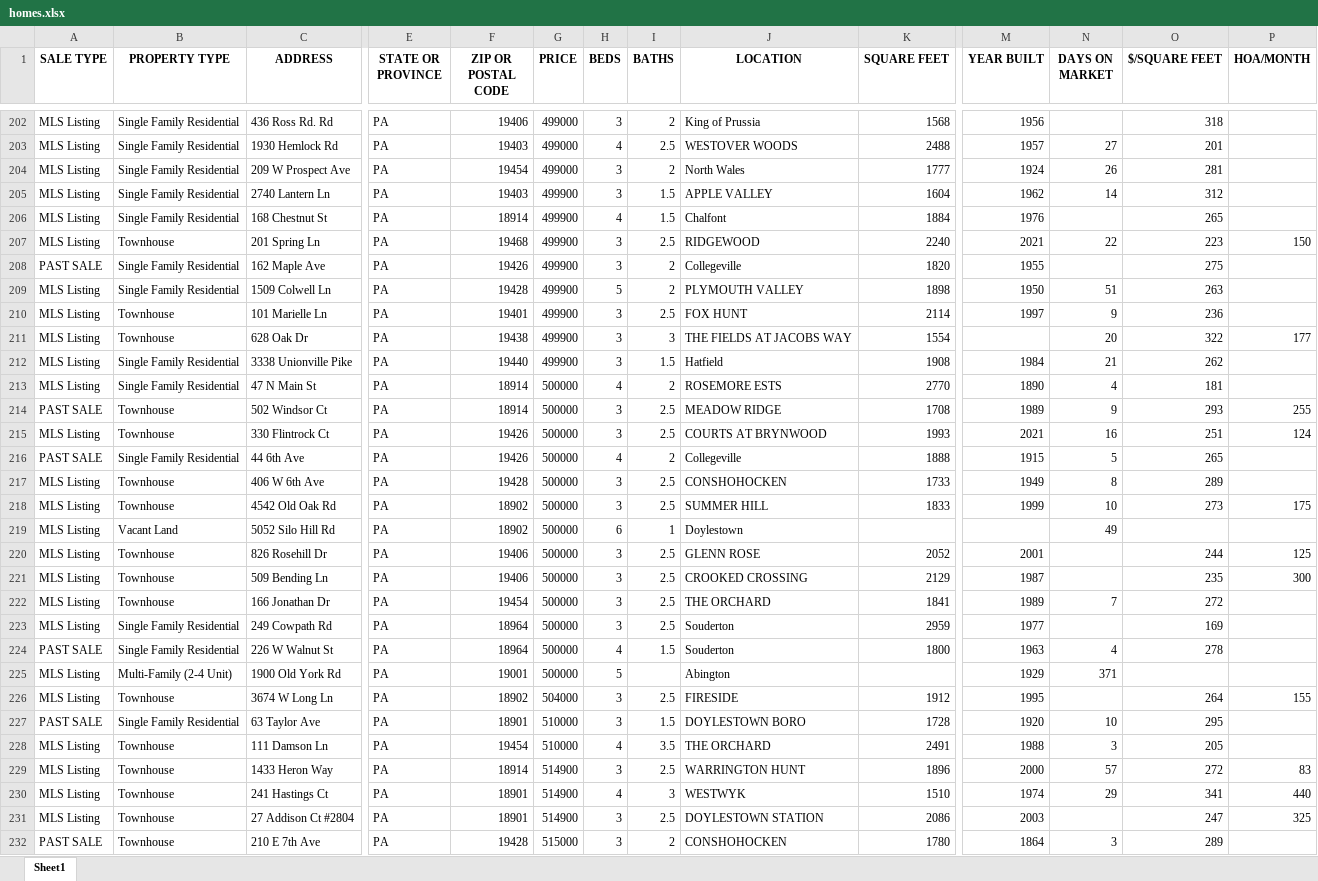
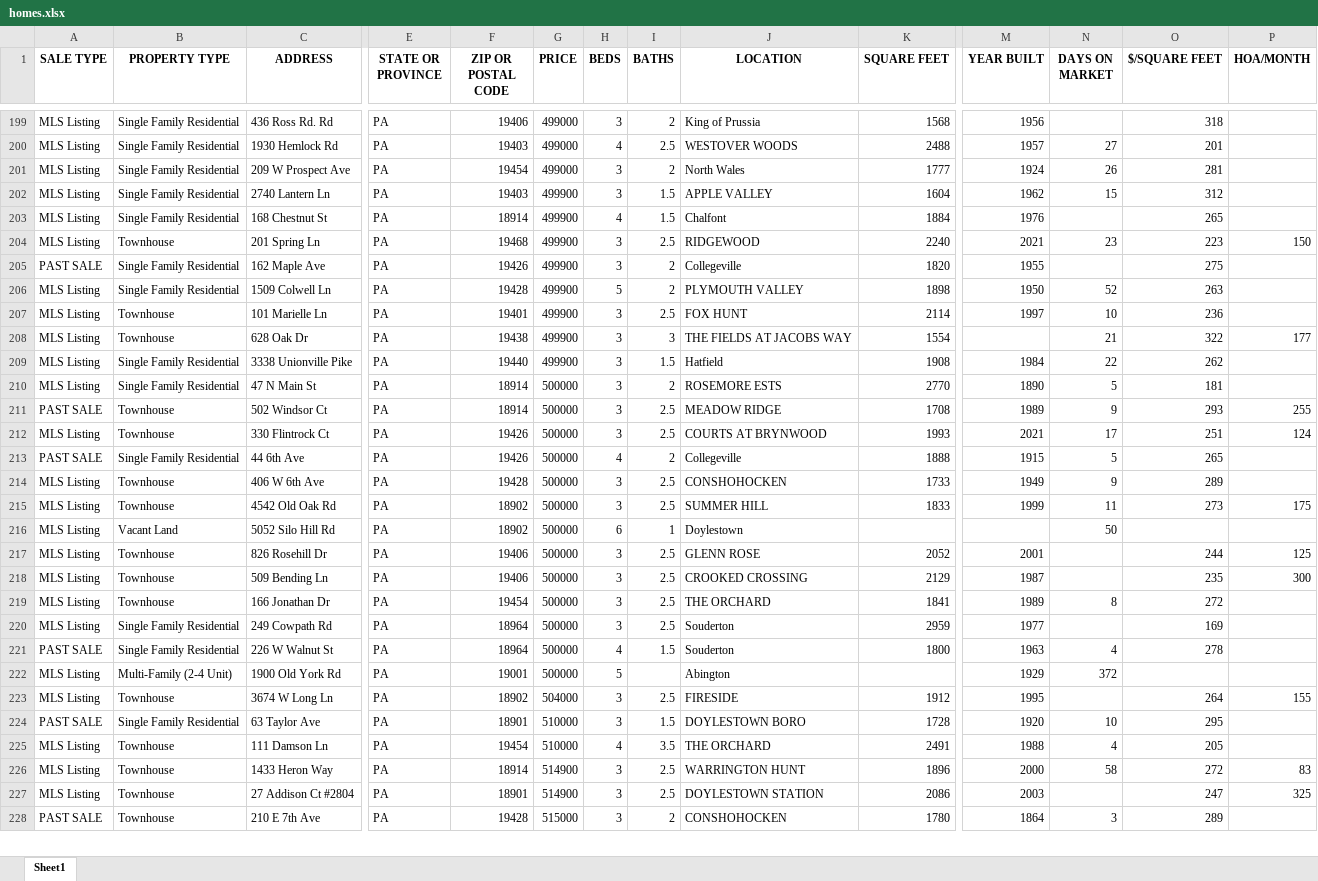
Before and after one commit to Hacker-2004/home-finder, an Excel workbook: homes.xlsx, sheet Sheet1, drawn as a sheet; only a part is shown, gaps mark what is left out; values as stored, in another font and other column widths than the file's, no borders; removed rows and columns are numbered as before the commit, all else as after; rows hold the shown columns only; the diff covers the shown part only; the diff names each change by its address in the sheet, - before the commit and + after, or states it on an @@ line.

```diff
--- a/homes.xlsx (sheet Sheet1)
+++ b/homes.xlsx (sheet Sheet1)
-N202 (DAYS ON MARKET): 14
+N202 (DAYS ON MARKET): 15
-N204 (DAYS ON MARKET): 22
+N204 (DAYS ON MARKET): 23
-N206 (DAYS ON MARKET): 51
+N206 (DAYS ON MARKET): 52
-N207 (DAYS ON MARKET): 9
+N207 (DAYS ON MARKET): 10
-N208 (DAYS ON MARKET): 20
+N208 (DAYS ON MARKET): 21
-N209 (DAYS ON MARKET): 21
+N209 (DAYS ON MARKET): 22
-H210 (BEDS): 4
+H210 (BEDS): 3
-N210 (DAYS ON MARKET): 4
+N210 (DAYS ON MARKET): 5
-N212 (DAYS ON MARKET): 16
+N212 (DAYS ON MARKET): 17
-N214 (DAYS ON MARKET): 8
+N214 (DAYS ON MARKET): 9
-N215 (DAYS ON MARKET): 10
+N215 (DAYS ON MARKET): 11
-N216 (DAYS ON MARKET): 49
+N216 (DAYS ON MARKET): 50
-N219 (DAYS ON MARKET): 7
+N219 (DAYS ON MARKET): 8
-N222 (DAYS ON MARKET): 371
+N222 (DAYS ON MARKET): 372
-N225 (DAYS ON MARKET): 3
+N225 (DAYS ON MARKET): 4
-N226 (DAYS ON MARKET): 57
+N226 (DAYS ON MARKET): 58
-row 230: MLS Listing | Townhouse | 241 Hastings Ct | PA | 18901 | 514900 | 4 | 3 | WESTWYK | 1510 | 1974 | 29 | 341 | 440
```
Also changed, not shown: 10 added rows, 16 removed rows and 149 edited cells elsewhere in this sheet, 1 other file.
